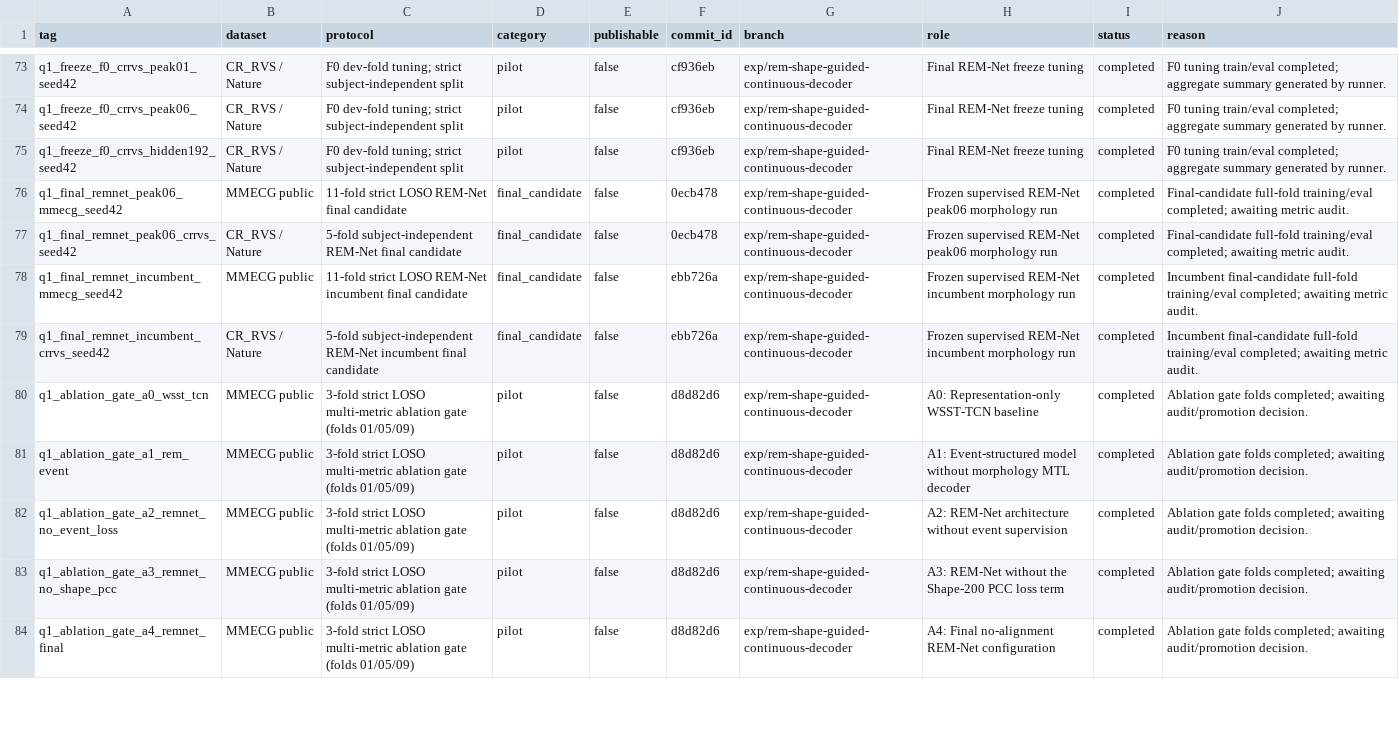
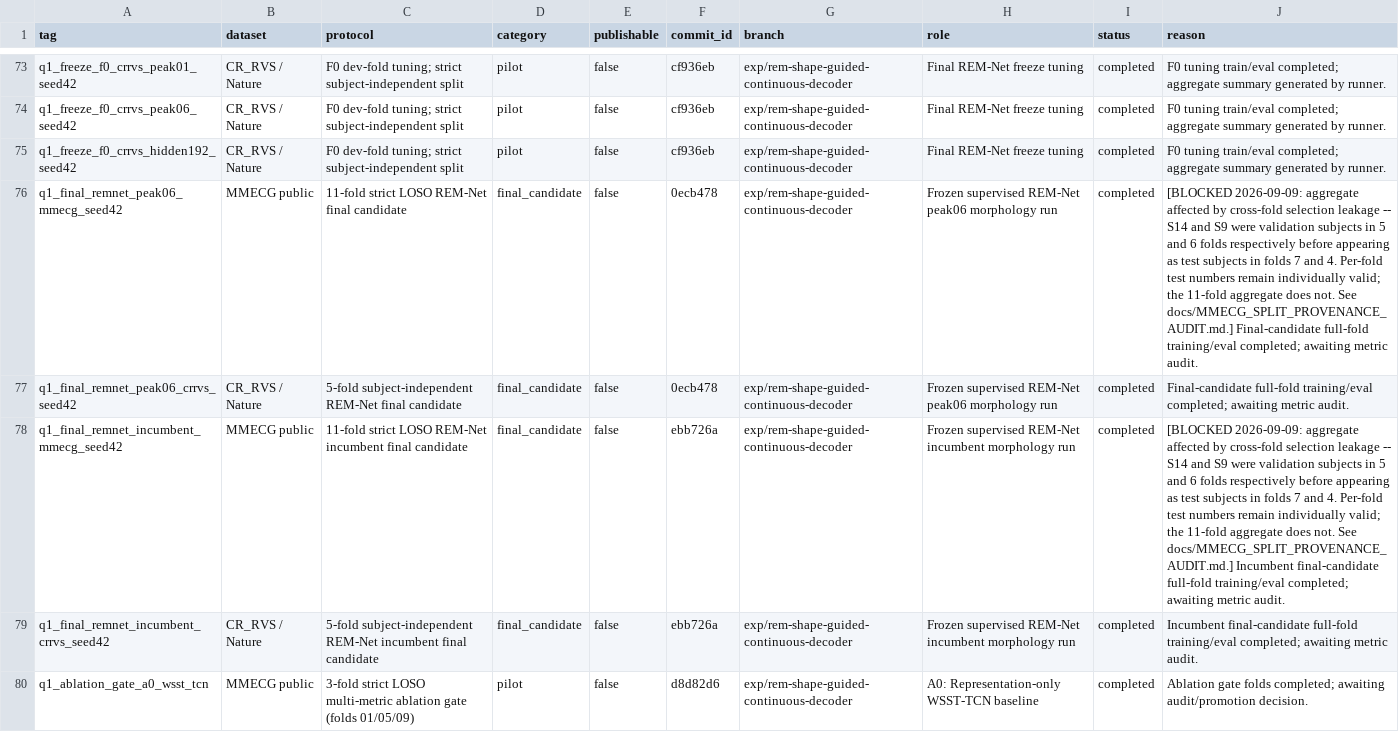
Before and after one commit to XiaoJin0501/BeatAware-Radar2ECGNet, a CSV file: experiments_mmecg/EXPERIMENT_REGISTRY.csv, drawn as a sheet; only a part is shown, gaps mark what is left out; the shorter side is filled out with more unchanged rows; the diff covers the shown part only; the diff names each change by its address in the sheet, - before the commit and + after, or states it on an @@ line.

```diff
--- a/experiments_mmecg/EXPERIMENT_REGISTRY.csv
+++ b/experiments_mmecg/EXPERIMENT_REGISTRY.csv
-J76 (reason): Final-candidate full-fold…
+J76 (reason): [BLOCKED 2026-09-09: aggregate affected by cross-fold selection leakage -- S14 and S9 were validation subjects in 5 and 6 folds respectively before appearing as test subjects in folds 7 and 4. Per-fold test numbers remain individually valid; the 11-fold aggregate does not. See docs/MMECG_SPLIT_PROVENANCE_AUDIT.md.] Final-candidate full-fold…
-J78 (reason): Incumbent final-candidate…
+J78 (reason): [BLOCKED 2026-09-09: aggregate affected by cross-fold selection leakage -- S14 and S9 were validation subjects in 5 and 6 folds respectively before appearing as test subjects in folds 7 and 4. Per-fold test numbers remain individually valid; the 11-fold aggregate does not. See docs/MMECG_SPLIT_PROVENANCE_AUDIT.md.] Incumbent final-candidate…
```
Also changed, not shown: 18 edited cells elsewhere in this file, 1 other file.
